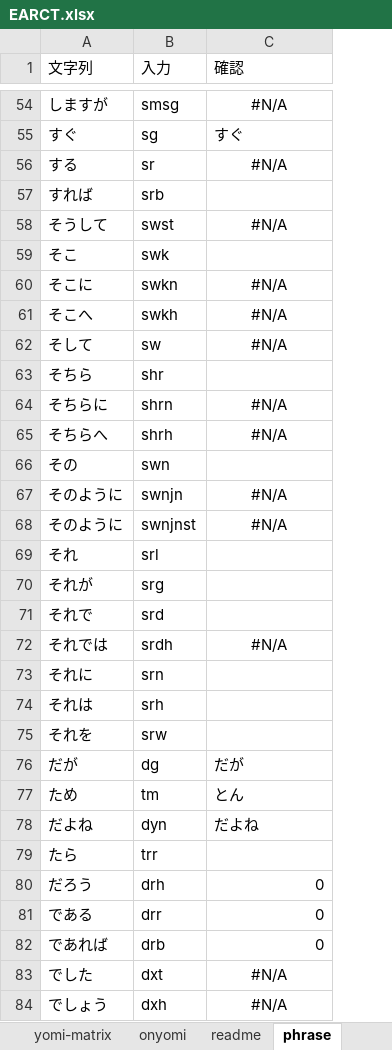
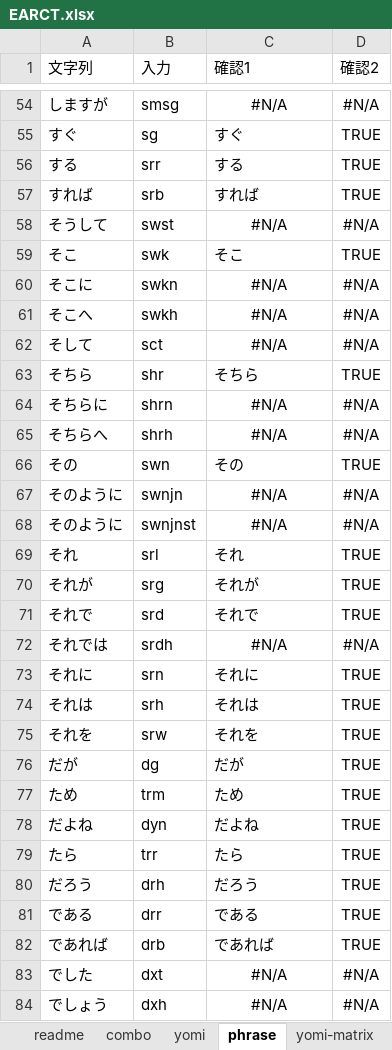
Before and after one commit to rytzk/SharePool, an Excel workbook: EARCT.xlsx, sheet phrase, drawn as a sheet; only a part is shown, gaps mark what is left out; values as stored, in another font and other column widths than the file's, no borders; conditional formats not drawn; the diff covers the shown part only; the diff names each change by its address in the sheet, - before the commit and + after, or states it on an @@ line.

```diff
--- a/EARCT.xlsx (sheet phrase)
+++ b/EARCT.xlsx (sheet phrase)
@@ sheet tab order changed: readme | combo | yomi | phrase | yomi-matrix @@
+column D (確認2), rows 54-84: #N/A | TRUE | TRUE | TRUE | #N/A | TRUE | #N/A | #N/A | #N/A | TRUE | #N/A | #N/A | TRUE | #N/A | #N/A | TRUE | TRUE | TRUE | #N/A | TRUE | TRUE | TRUE | TRUE | TRUE | TRUE | TRUE | TRUE | TRUE | TRUE | #N/A | #N/A
-C1: 確認
+C1: 確認1
-B56 (入力): sr
+B56 (入力): srr
-C56 (確認1): #N/A
+C56 (確認1): する
-C56 alignment: center
+C56 alignment: left
-C57 (確認1): (empty)
+C57 (確認1): すれば
-C59 (確認1): (empty)
+C59 (確認1): そこ
-B62 (入力): sw
+B62 (入力): sct
-C63 (確認1): (empty)
+C63 (確認1): そちら
-C66 (確認1): (empty)
+C66 (確認1): その
-C69 (確認1): (empty)
+C69 (確認1): それ
-C70 (確認1): (empty)
+C70 (確認1): それが
-C71 (確認1): (empty)
+C71 (確認1): それで
-C73 (確認1): (empty)
+C73 (確認1): それに
-C74 (確認1): (empty)
+C74 (確認1): それは
-C75 (確認1): (empty)
+C75 (確認1): それを
-B77 (入力): tm
+B77 (入力): trm
-C77 (確認1): とん
+C77 (確認1): ため
-C79 (確認1): (empty)
+C79 (確認1): たら
-C80 (確認1): 0
+C80 (確認1): だろう
-C81 (確認1): 0
+C81 (確認1): である
-C82 (確認1): 0
+C82 (確認1): であれば
```
Also changed, not shown: 47 edited cells and cell formats elsewhere in this sheet, sheet yomi, sheet yomi-matrix, sheet onyomi, other sheet tabs, formulas that keep their value.
